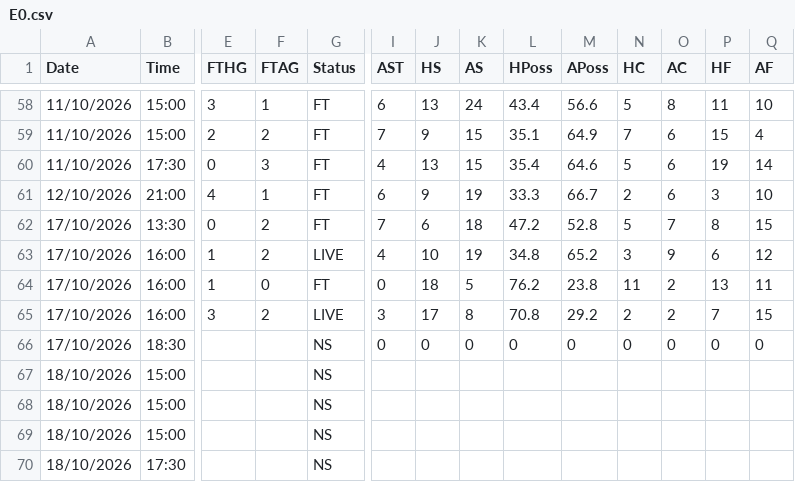
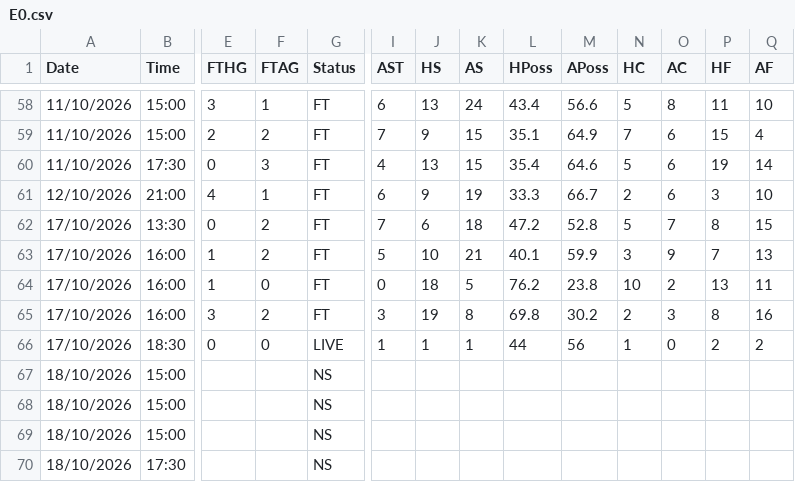
Before and after one commit to yorsbedoya-ui/pizarra-de-pronosticos, a CSV file: data/live/E0.csv, drawn as a sheet; only a part is shown, gaps mark what is left out; the diff names each change by its address in the sheet, - before the commit and + after, or states it on an @@ line.

```diff
--- a/data/live/E0.csv
+++ b/data/live/E0.csv
-G63 (Status): LIVE
+G63 (Status): FT
-I63 (AST): 4
+I63 (AST): 5
-K63 (AS): 19
+K63 (AS): 21
-L63 (HPoss): 34.8
+L63 (HPoss): 40.1
-M63 (APoss): 65.2
+M63 (APoss): 59.9
-P63 (HF): 6
+P63 (HF): 7
-Q63 (AF): 12
+Q63 (AF): 13
-N64 (HC): 11
+N64 (HC): 10
-G65 (Status): LIVE
+G65 (Status): FT
-J65 (HS): 17
+J65 (HS): 19
-L65 (HPoss): 70.8
+L65 (HPoss): 69.8
-M65 (APoss): 29.2
+M65 (APoss): 30.2
-O65 (AC): 2
+O65 (AC): 3
-P65 (HF): 7
+P65 (HF): 8
-Q65 (AF): 15
+Q65 (AF): 16
-E66 (FTHG): (empty)
+E66 (FTHG): 0
-F66 (FTAG): (empty)
+F66 (FTAG): 0
-G66 (Status): NS
+G66 (Status): LIVE
-I66 (AST): 0
+I66 (AST): 1
-J66 (HS): 0
+J66 (HS): 1
-K66 (AS): 0
+K66 (AS): 1
-L66 (HPoss): 0
+L66 (HPoss): 44
-M66 (APoss): 0
+M66 (APoss): 56
-N66 (HC): 0
+N66 (HC): 1
-P66 (HF): 0
+P66 (HF): 2
-Q66 (AF): 0
+Q66 (AF): 2
```
Also changed, not shown: data/live/D1.csv, data/live/E1.csv, 5 other files.
